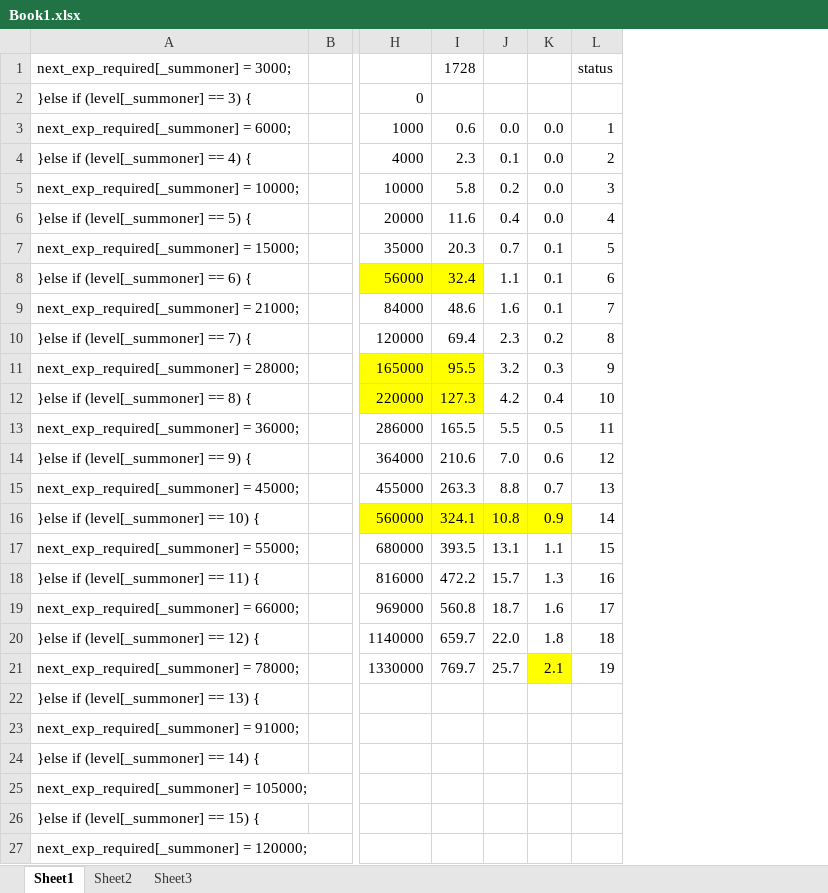
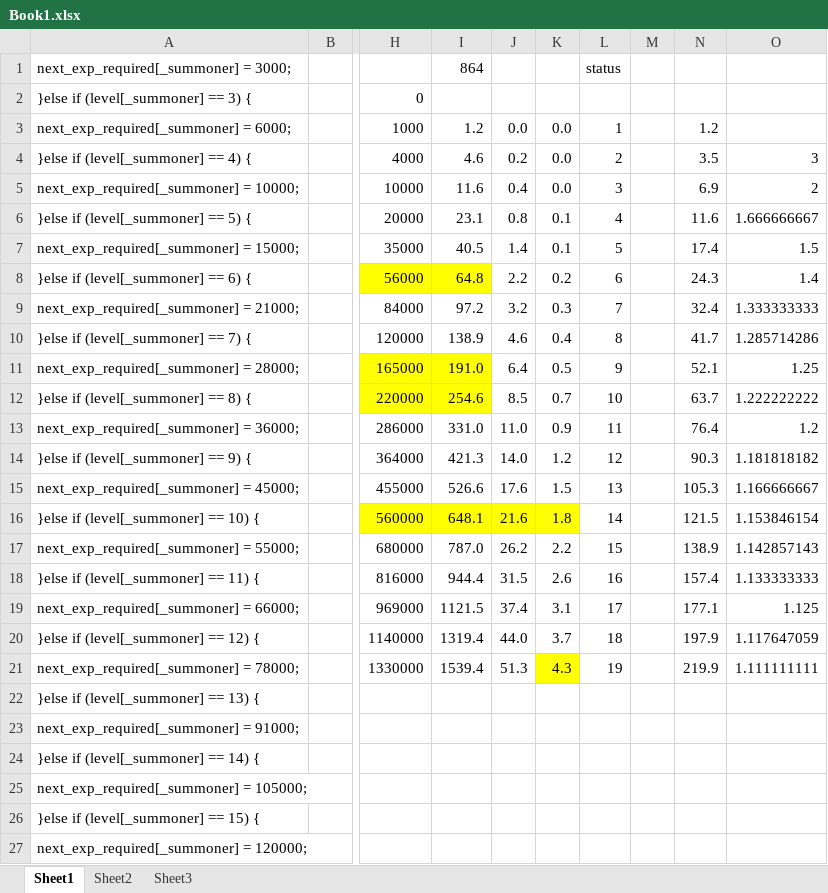
Before and after one commit to degupoppo/murasaki-san, an Excel workbook: Book1.xlsx, sheet Sheet1, drawn as a sheet; only a part is shown, gaps mark what is left out; values as stored, in another font and other column widths than the file's, no borders; removed rows and columns are numbered as before the commit, all else as after; the diff names each change by its address in the sheet, - before the commit and + after, or states it on an @@ line.

```diff
--- a/Book1.xlsx (sheet Sheet1)
+++ b/Book1.xlsx (sheet Sheet1)
-column I, rows 1-21: 1728 |  | 0.6 | 2.3 | 5.8 | 11.6 | 20.3 | 32.4 | 48.6 | 69.4 | 95.5 | 127.3 | 165.5 | 210.6 | 263.3 | 324.1 | 393.5 | 472.2 | 560.8 | 659.7 | 769.7
-column J, rows 3-21: 0.0 | 0.1 | 0.2 | 0.4 | 0.7 | 1.1 | 1.6 | 2.3 | 3.2 | 4.2 | 5.5 | 7.0 | 8.8 | 10.8 | 13.1 | 15.7 | 18.7 | 22.0 | 25.7
+column I, rows 1-21: 864 |  | 1.2 | 4.6 | 11.6 | 23.1 | 40.5 | 64.8 | 97.2 | 138.9 | 191.0 | 254.6 | 331.0 | 421.3 | 526.6 | 648.1 | 787.0 | 944.4 | 1121.5 | 1319.4 | 1539.4
+column J, rows 3-21: 0.0 | 0.2 | 0.4 | 0.8 | 1.4 | 2.2 | 3.2 | 4.6 | 6.4 | 8.5 | 11.0 | 14.0 | 17.6 | 21.6 | 26.2 | 31.5 | 37.4 | 44.0 | 51.3
+column M, empty
+column N, rows 3-21: 1.2 | 3.5 | 6.9 | 11.6 | 17.4 | 24.3 | 32.4 | 41.7 | 52.1 | 63.7 | 76.4 | 90.3 | 105.3 | 121.5 | 138.9 | 157.4 | 177.1 | 197.9 | 219.9
+column O, rows 4-21: 3 | 2 | 1.666666667 | 1.5 | 1.4 | 1.333333333 | 1.285714286 | 1.25 | 1.222222222 | 1.2 | 1.181818182 | 1.166666667 | 1.153846154 | 1.142857143 | 1.133333333 | 1.125 | 1.117647059 | 1.111111111
-K6: 0.0
+K6: 0.1
-K8: 0.1
+K8: 0.2
-K9: 0.1
+K9: 0.3
-K10: 0.2
+K10: 0.4
-K11: 0.3
+K11: 0.5
-K12: 0.4
+K12: 0.7
-K13: 0.5
+K13: 0.9
-K14: 0.6
+K14: 1.2
-K15: 0.7
+K15: 1.5
-K16: 0.9
+K16: 1.8
-K17: 1.1
+K17: 2.2
-K18: 1.3
+K18: 2.6
-K19: 1.6
+K19: 3.1
-K20: 1.8
+K20: 3.7
-K21: 2.1
+K21: 4.3
```
Also changed, not shown: sheet Sheet3, 5 other files.
